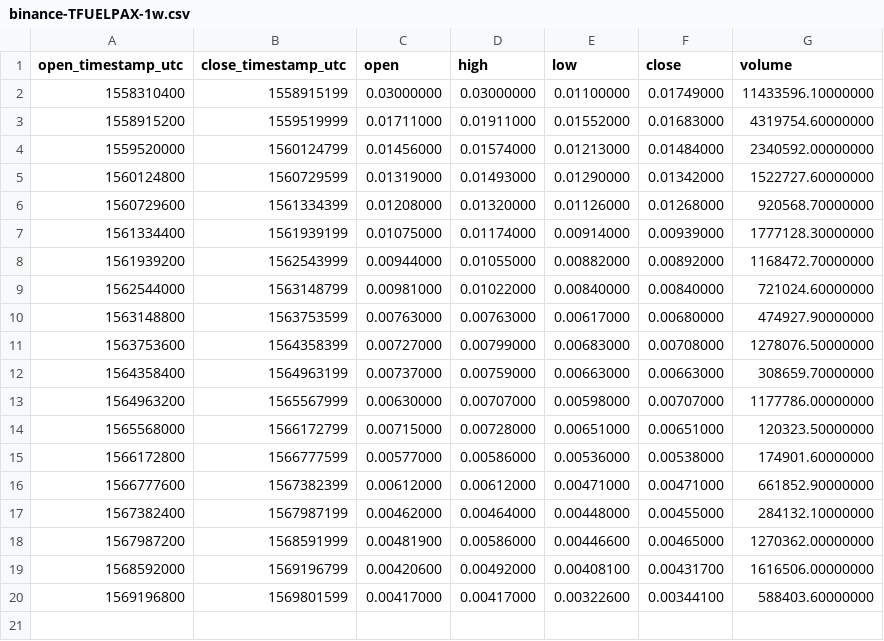
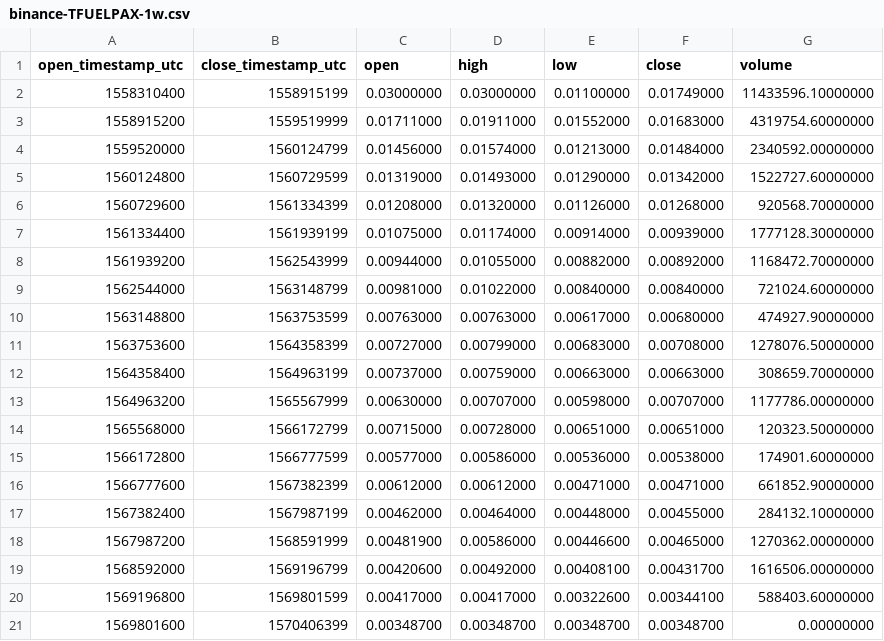
Before and after one commit to cryptobigbro/binance-TFUELPAX, a CSV file: binance-TFUELPAX-1w.csv, drawn as a sheet; the diff names each change by its address in the sheet, - before the commit and + after, or states it on an @@ line.

Commit message:
Update OHLCV data.

```diff
--- a/binance-TFUELPAX-1w.csv
+++ b/binance-TFUELPAX-1w.csv
+row 21: 1569801600 | 1570406399 | 0.00348700 | 0.00348700 | 0.00348700 | 0.00348700 | 0.00000000
```
